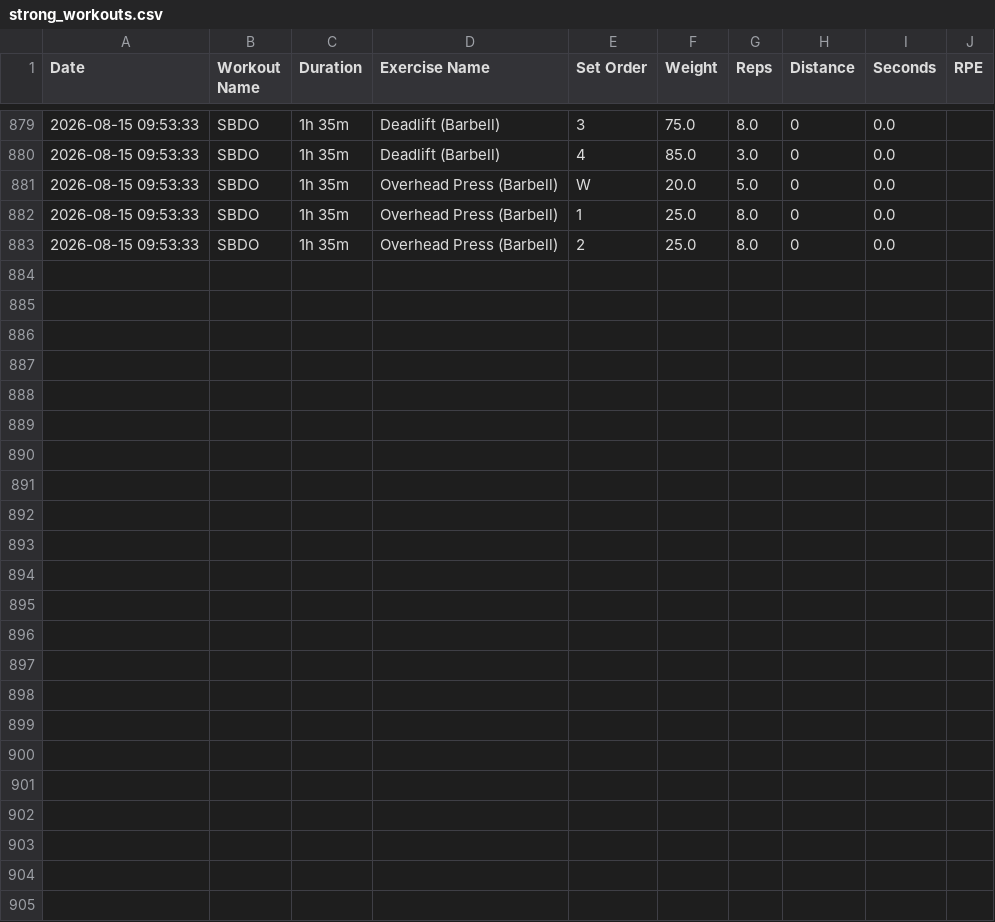
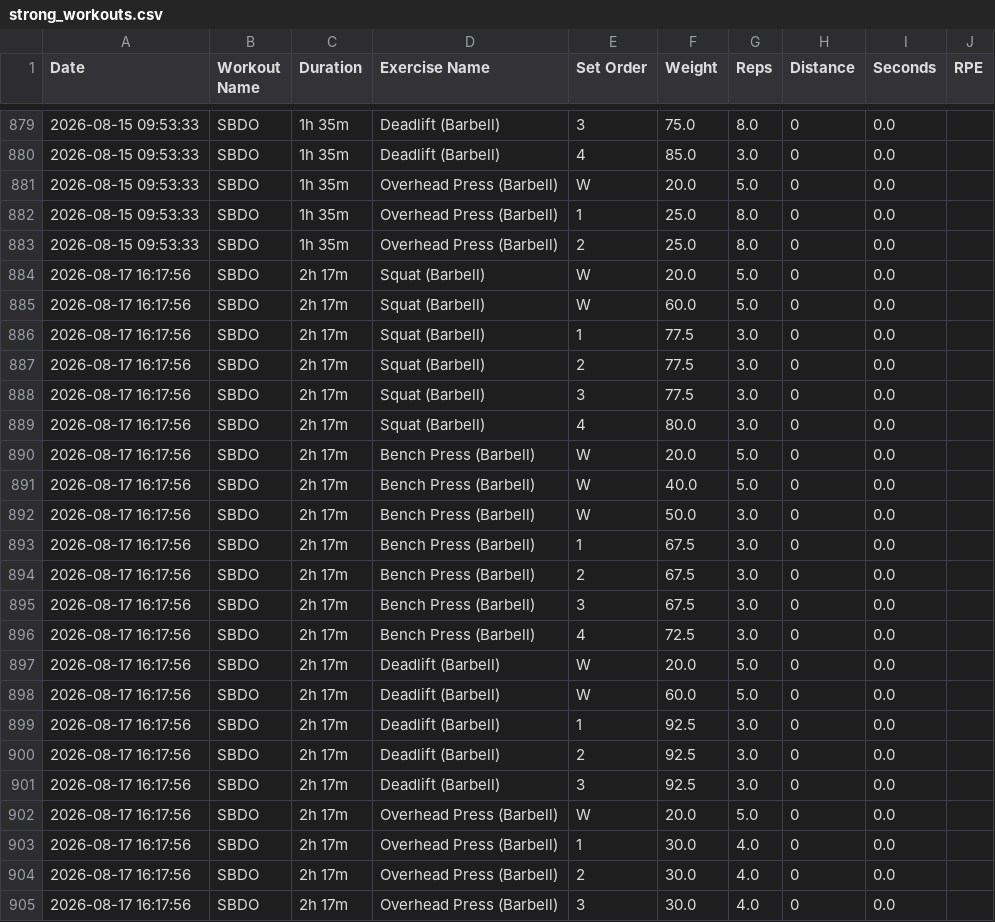
Before and after one commit to ys-math/strength-training, a CSV file: strong_workouts.csv, drawn as a sheet; only a part is shown, gaps mark what is left out.

Commit message:
Sync workout data from Strong export (strong_workouts.csv)

```diff
--- a/strong_workouts.csv
+++ b/strong_workouts.csv
@@ -883 +883,23 @@ Date,Workout Name,Duration,Exercise Name,Set Order,Weight,Reps,Distance,Seconds,
 2026-08-15 09:53:33,"SBDO",1h 35m,"Overhead Press (Barbell)",2,25.0,8.0,0,0.0,
+2026-08-17 16:17:56,"SBDO",2h 17m,"Squat (Barbell)",W,20.0,5.0,0,0.0,
+2026-08-17 16:17:56,"SBDO",2h 17m,"Squat (Barbell)",W,60.0,5.0,0,0.0,
+2026-08-17 16:17:56,"SBDO",2h 17m,"Squat (Barbell)",1,77.5,3.0,0,0.0,
+2026-08-17 16:17:56,"SBDO",2h 17m,"Squat (Barbell)",2,77.5,3.0,0,0.0,
+2026-08-17 16:17:56,"SBDO",2h 17m,"Squat (Barbell)",3,77.5,3.0,0,0.0,
+2026-08-17 16:17:56,"SBDO",2h 17m,"Squat (Barbell)",4,80.0,3.0,0,0.0,
+2026-08-17 16:17:56,"SBDO",2h 17m,"Bench Press (Barbell)",W,20.0,5.0,0,0.0,
+2026-08-17 16:17:56,"SBDO",2h 17m,"Bench Press (Barbell)",W,40.0,5.0,0,0.0,
+2026-08-17 16:17:56,"SBDO",2h 17m,"Bench Press (Barbell)",W,50.0,3.0,0,0.0,
+2026-08-17 16:17:56,"SBDO",2h 17m,"Bench Press (Barbell)",1,67.5,3.0,0,0.0,
+2026-08-17 16:17:56,"SBDO",2h 17m,"Bench Press (Barbell)",2,67.5,3.0,0,0.0,
+2026-08-17 16:17:56,"SBDO",2h 17m,"Bench Press (Barbell)",3,67.5,3.0,0,0.0,
+2026-08-17 16:17:56,"SBDO",2h 17m,"Bench Press (Barbell)",4,72.5,3.0,0,0.0,
+2026-08-17 16:17:56,"SBDO",2h 17m,"Deadlift (Barbell)",W,20.0,5.0,0,0.0,
+2026-08-17 16:17:56,"SBDO",2h 17m,"Deadlift (Barbell)",W,60.0,5.0,0,0.0,
+2026-08-17 16:17:56,"SBDO",2h 17m,"Deadlift (Barbell)",1,92.5,3.0,0,0.0,
+2026-08-17 16:17:56,"SBDO",2h 17m,"Deadlift (Barbell)",2,92.5,3.0,0,0.0,
+2026-08-17 16:17:56,"SBDO",2h 17m,"Deadlift (Barbell)",3,92.5,3.0,0,0.0,
+2026-08-17 16:17:56,"SBDO",2h 17m,"Overhead Press (Barbell)",W,20.0,5.0,0,0.0,
+2026-08-17 16:17:56,"SBDO",2h 17m,"Overhead Press (Barbell)",1,30.0,4.0,0,0.0,
+2026-08-17 16:17:56,"SBDO",2h 17m,"Overhead Press (Barbell)",2,30.0,4.0,0,0.0,
+2026-08-17 16:17:56,"SBDO",2h 17m,"Overhead Press (Barbell)",3,30.0,4.0,0,0.0,
```
